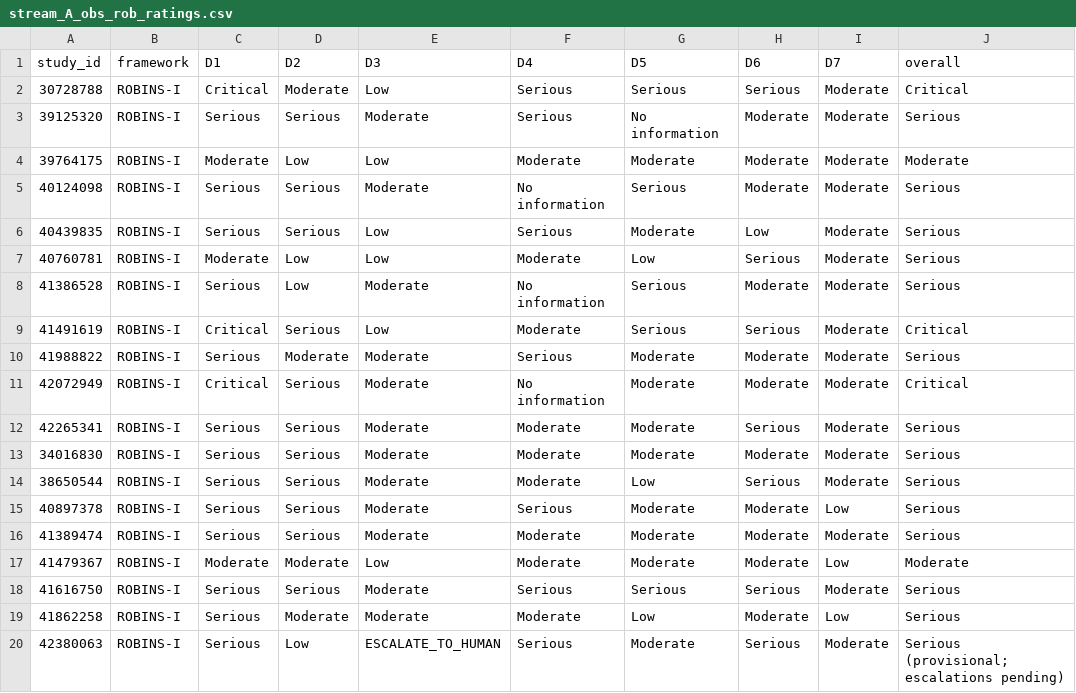
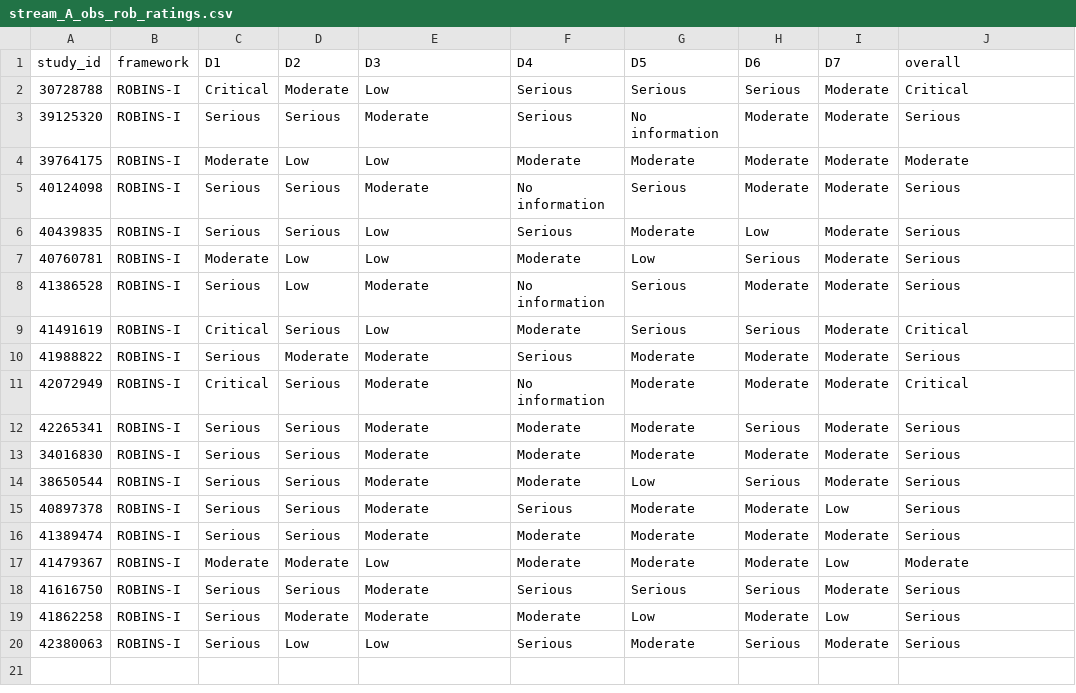
Before and after one commit to dafraile/glp1-neuropsych-safety, a CSV file: results/stream_A_obs_rob_ratings.csv, drawn as a sheet.

Commit message:
Resolve final escalation (42380063 D3=Low); all 20 cells adjudicated
Study remains Serious overall (other domains set ceiling). Escalation queue
now 20/20 resolved. RoB layer complete for all 51 studies across Streams A and D.

```diff
--- a/results/stream_A_obs_rob_ratings.csv
+++ b/results/stream_A_obs_rob_ratings.csv
@@ -19,2 +19,2 @@ study_id,framework,D1,D2,D3,D4,D5,D6,D7,overall
 41862258,ROBINS-I,Serious,Moderate,Moderate,Moderate,Low,Moderate,Low,Serious
-42380063,ROBINS-I,Serious,Low,ESCALATE_TO_HUMAN,Serious,Moderate,Serious,Moderate,Serious (provisional; escalations pending)
+42380063,ROBINS-I,Serious,Low,Low,Serious,Moderate,Serious,Moderate,Serious
```
Also changed, not shown: results/rob_escalation_queue.csv.
